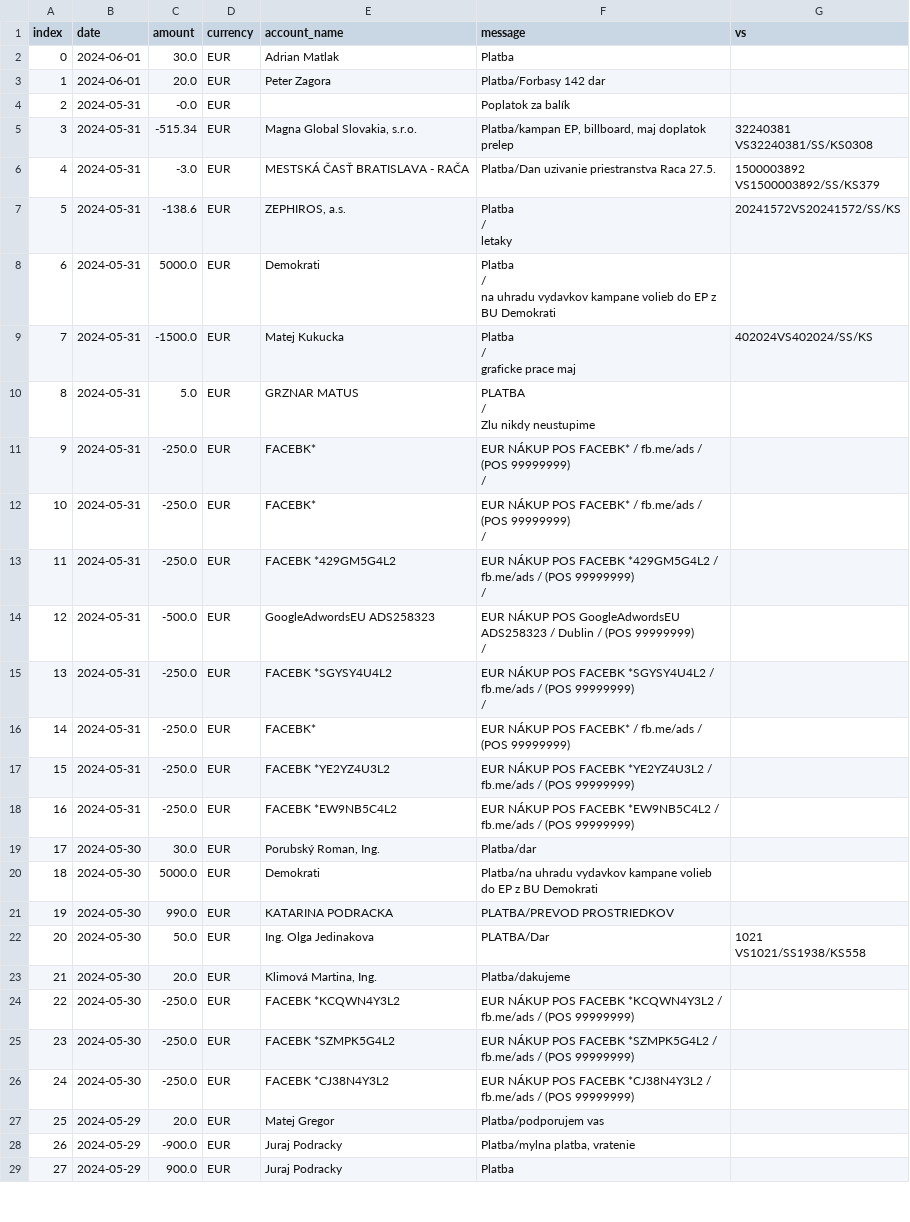
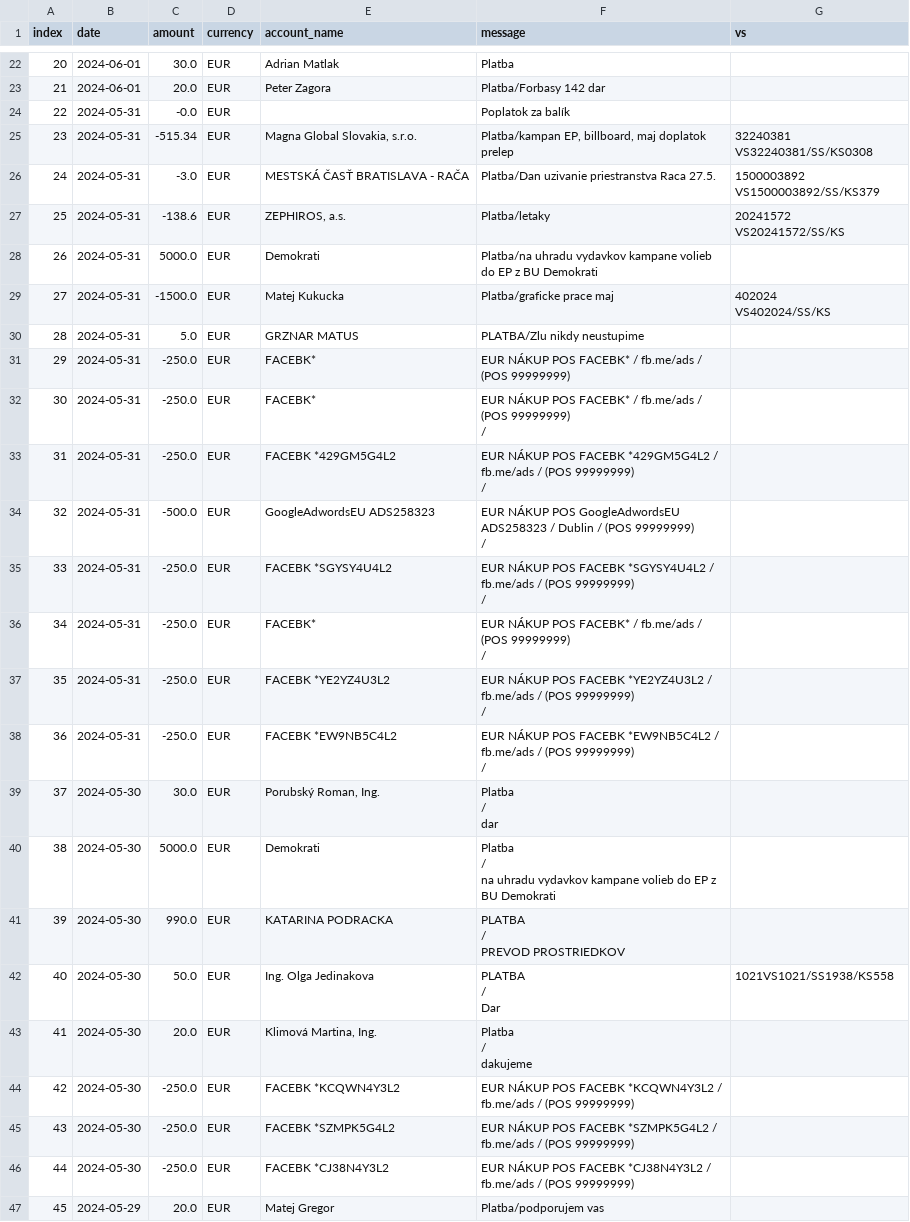
Before and after one commit to matusv/eu-elections-slovakia-2024, a CSV file: accounts/Demokrati 2946166297.csv, drawn as a sheet; only a part is shown, gaps mark what is left out; the shorter side is filled out with more unchanged rows; addresses are those after the commit; ↵ is a line break in a cell; the diff covers the shown part only; the diff names each change by its address in the sheet, - before the commit and + after, or states it on an @@ line.

```diff
--- a/accounts/Demokrati 2946166297.csv
+++ b/accounts/Demokrati 2946166297.csv
@@ column A (index) renumbered from row 22 down @@
-F27 (message): Platba ↵ / ↵ letaky
+F27 (message): Platba/letaky
-G27 (vs): 20241572VS20241572/SS/KS
+G27 (vs): 20241572 ↵ VS20241572/SS/KS
-F28 (message): Platba ↵ / ↵ na uhradu vydavkov…
+F28 (message): Platba/na uhradu vydavkov…
-F29 (message): Platba ↵ / ↵ graficke prace maj
+F29 (message): Platba/graficke prace maj
-G29 (vs): 402024VS402024/SS/KS
+G29 (vs): 402024 ↵ VS402024/SS/KS
-F30 (message): PLATBA ↵ / ↵ Zlu nikdy neustupime
+F30 (message): PLATBA/Zlu nikdy neustupime
@@ row 16 moved to row 31: 29 @@
@@ row 11 moved to row 36: 34 @@
-F37 (message): …(POS 99999999)
+F37 (message): …(POS 99999999) ↵ /
-F38 (message): …(POS 99999999)
+F38 (message): …(POS 99999999) ↵ /
-F39 (message): Platba/dar
+F39 (message): Platba ↵ / ↵ dar
-F40 (message): Platba/na uhradu vydavkov…
+F40 (message): Platba ↵ / ↵ na uhradu vydavkov…
-F41 (message): PLATBA/PREVOD PROSTRIEDKOV
+F41 (message): PLATBA ↵ / ↵ PREVOD PROSTRIEDKOV
-F42 (message): PLATBA/Dar
+F42 (message): PLATBA ↵ / ↵ Dar
-G42 (vs): 1021 ↵ VS1021/SS1938/KS558
+G42 (vs): 1021VS1021/SS1938/KS558
-F43 (message): Platba/dakujeme
+F43 (message): Platba ↵ / ↵ dakujeme
```
Also changed, not shown: 20 added rows elsewhere in this file, accounts/Maďarská Aliancia aefea5d295.csv, accounts/Republika 4917050358.csv, 16 other files.
